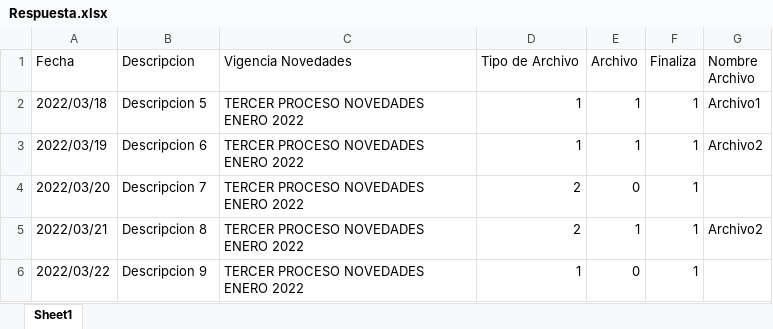
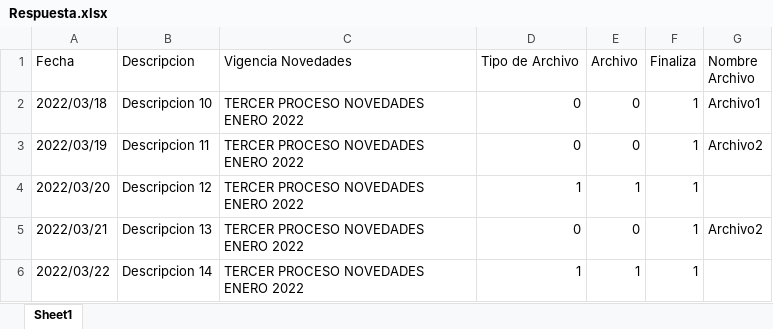
Before and after one commit to creandosoft-ruderney-palencia/File-Demo, an Excel workbook: Respuesta.xlsx, sheet Sheet1, drawn as a sheet; values as stored, in another font and other column widths than the file's, no borders; the diff names each change by its address in the sheet, - before the commit and + after, or states it on an @@ line.

Commit message:
Add files via upload

```diff
--- a/Respuesta.xlsx (sheet Sheet1)
+++ b/Respuesta.xlsx (sheet Sheet1)
-B2 (Descripcion): Descripcion 5
+B2 (Descripcion): Descripcion 10
-D2:D3 (Tipo de Archivo): 1
+D2:D3 (Tipo de Archivo): 0
-E2:E3 (Archivo): 1
+E2:E3 (Archivo): 0
-B3 (Descripcion): Descripcion 6
+B3 (Descripcion): Descripcion 11
-B4 (Descripcion): Descripcion 7
+B4 (Descripcion): Descripcion 12
-D4 (Tipo de Archivo): 2
+D4 (Tipo de Archivo): 1
-E4 (Archivo): 0
+E4 (Archivo): 1
-B5 (Descripcion): Descripcion 8
+B5 (Descripcion): Descripcion 13
-D5 (Tipo de Archivo): 2
+D5 (Tipo de Archivo): 0
-E5 (Archivo): 1
+E5 (Archivo): 0
-B6 (Descripcion): Descripcion 9
+B6 (Descripcion): Descripcion 14
-E6 (Archivo): 0
+E6 (Archivo): 1
```
